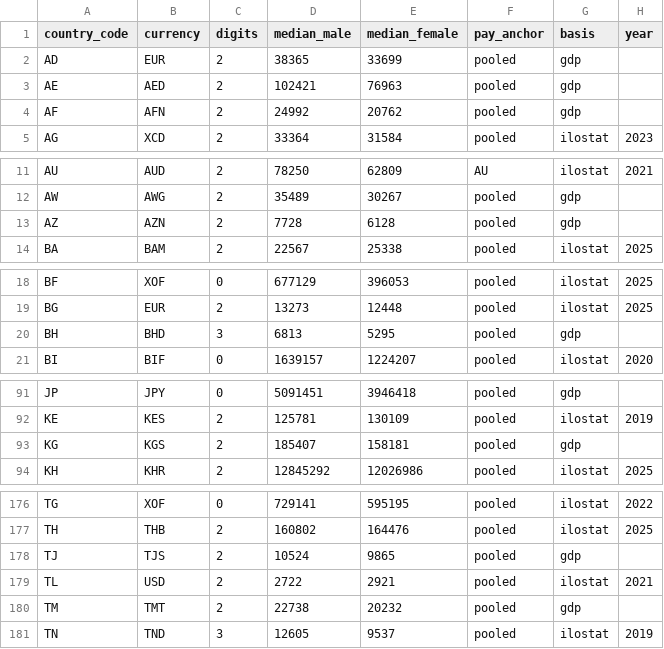
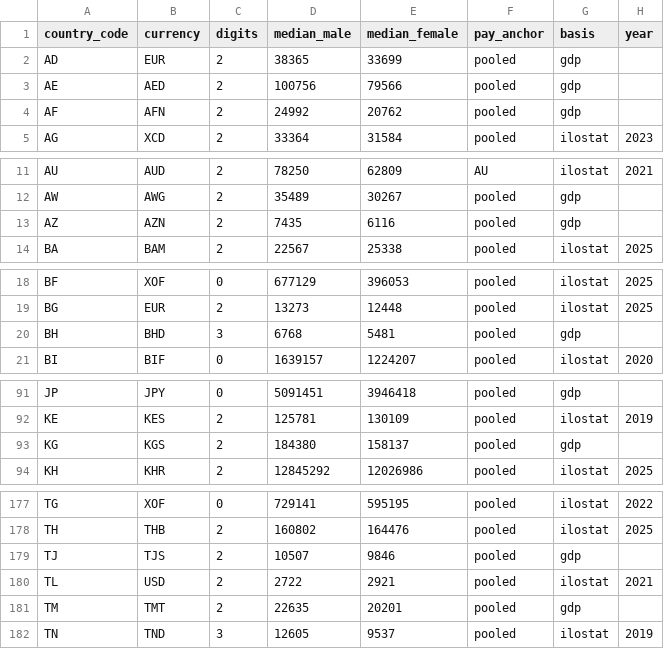
Before and after one commit to dasmig/occupation-generator, a TSV file: resources/full/income.tsv, drawn as a sheet; only a part is shown, gaps mark what is left out; the diff covers the shown part only.

```diff
--- a/resources/full/income.tsv
+++ b/resources/full/income.tsv
@@ -2,3 +2,3 @@ country_code	currency	digits	median_male	median_female	pay_anchor	basis	year
 AD	EUR	2	38365	33699	pooled	gdp	
-AE	AED	2	102421	76963	pooled	gdp	
+AE	AED	2	100756	79566	pooled	gdp	
 AF	AFN	2	24992	20762	pooled	gdp	
@@ -12,3 +12,3 @@ AU	AUD	2	78250	62809	AU	ilostat	2021
 AW	AWG	2	35489	30267	pooled	gdp	
-AZ	AZN	2	7728	6128	pooled	gdp	
+AZ	AZN	2	7435	6116	pooled	gdp	
 BA	BAM	2	22567	25338	pooled	ilostat	2025
@@ -19,3 +19,3 @@ BF	XOF	0	677129	396053	pooled	ilostat	2025
 BG	EUR	2	13273	12448	pooled	ilostat	2025
-BH	BHD	3	6813	5295	pooled	gdp	
+BH	BHD	3	6768	5481	pooled	gdp	
 BI	BIF	0	1639157	1224207	pooled	ilostat	2020
@@ -92,3 +92,3 @@ JP	JPY	0	5091451	3946418	pooled	gdp
 KE	KES	2	125781	130109	pooled	ilostat	2019
-KG	KGS	2	185407	158181	pooled	gdp	
+KG	KGS	2	184380	158137	pooled	gdp	
 KH	KHR	2	12845292	12026986	pooled	ilostat	2025
@@ -177,5 +178,5 @@ TG	XOF	0	729141	595195	pooled	ilostat	2022
 TH	THB	2	160802	164476	pooled	ilostat	2025
-TJ	TJS	2	10524	9865	pooled	gdp	
+TJ	TJS	2	10507	9846	pooled	gdp	
 TL	USD	2	2722	2921	pooled	ilostat	2021
-TM	TMT	2	22738	20232	pooled	gdp	
+TM	TMT	2	22635	20201	pooled	gdp	
 TN	TND	3	12605	9537	pooled	ilostat	2019
```
Also changed, not shown: 1 added row and 18 edited cells elsewhere in this file, resources/full/income_effects.tsv, resources/lite/income.tsv, 7 other files.
